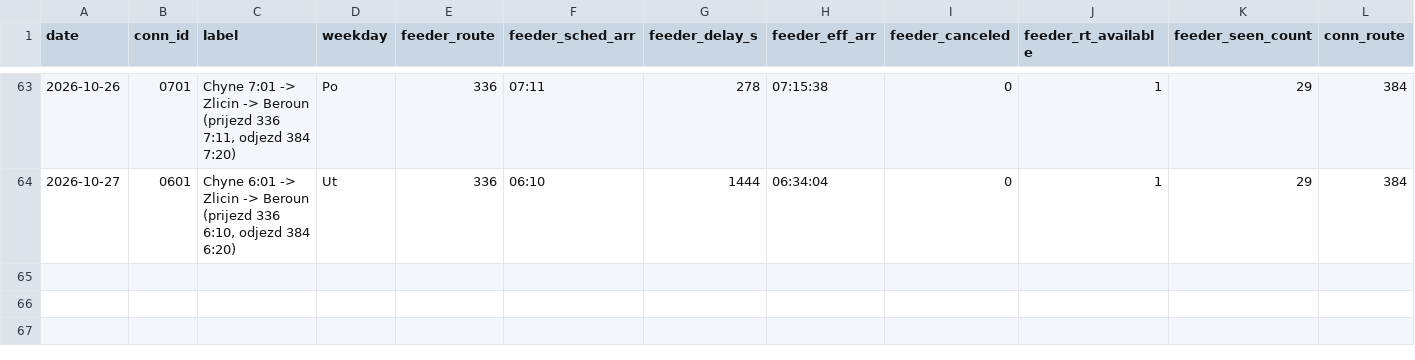
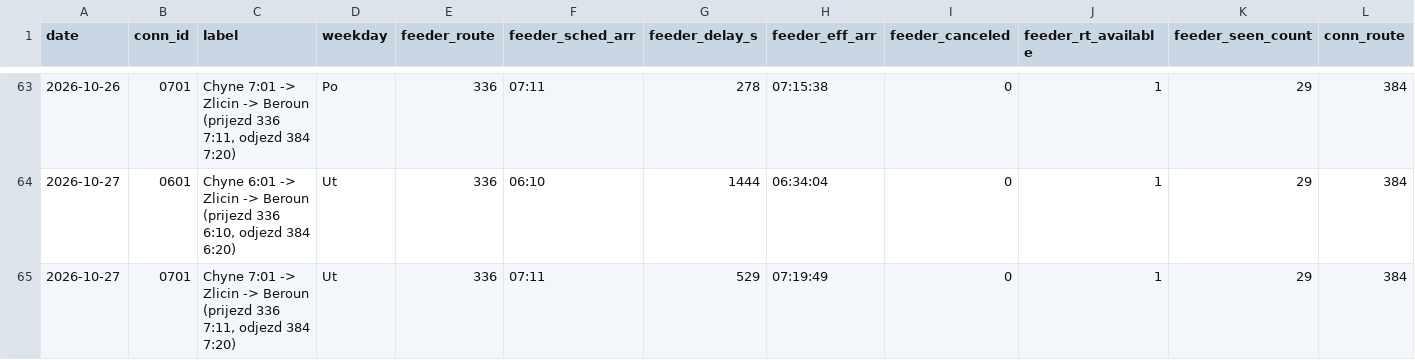
Before and after one commit to JindraKK/pid-transfer-monitor, a CSV file: data/results.csv, drawn as a sheet; only a part is shown, gaps mark what is left out; rows hold the shown columns only; the diff names each change by its address in the sheet, - before the commit and + after, or states it on an @@ line.

```diff
--- a/data/results.csv
+++ b/data/results.csv
+row 65: 2026-10-27 | 0701 | Chyne 7:01 -> Zlicin -> Beroun (prijezd 336 7:11, odjezd 384 7:20) | Ut | 336 | 07:11 | 529 | 07:19:49 | 0 | 1 | 29 | 384
```
Also changed, not shown: 1 other file.
